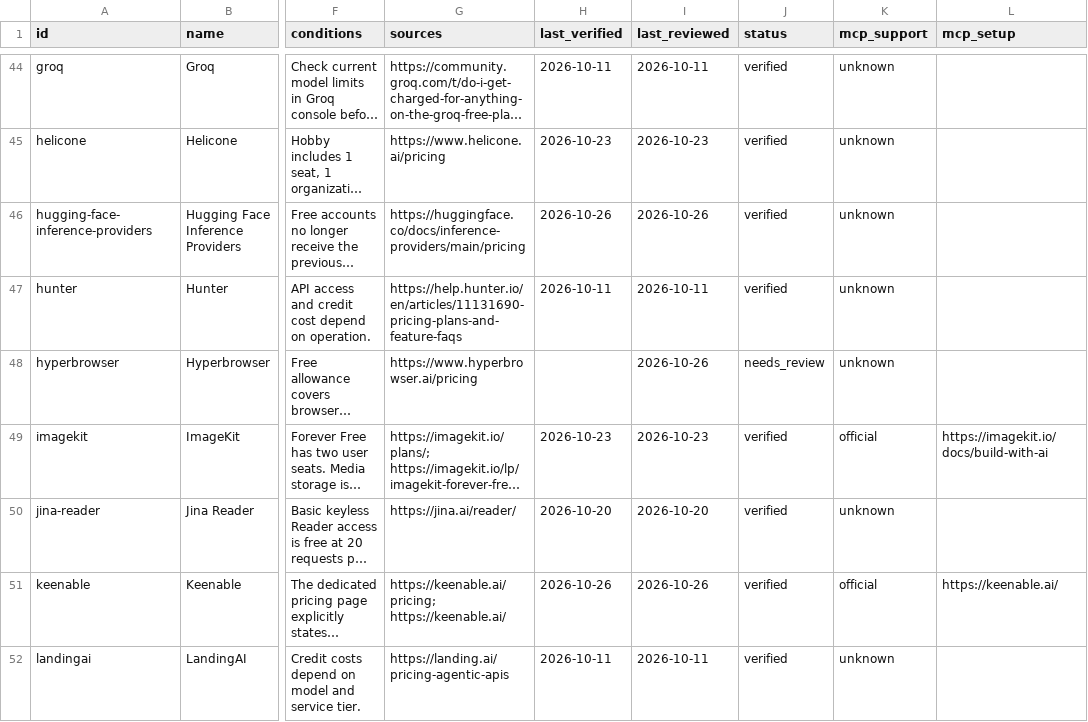
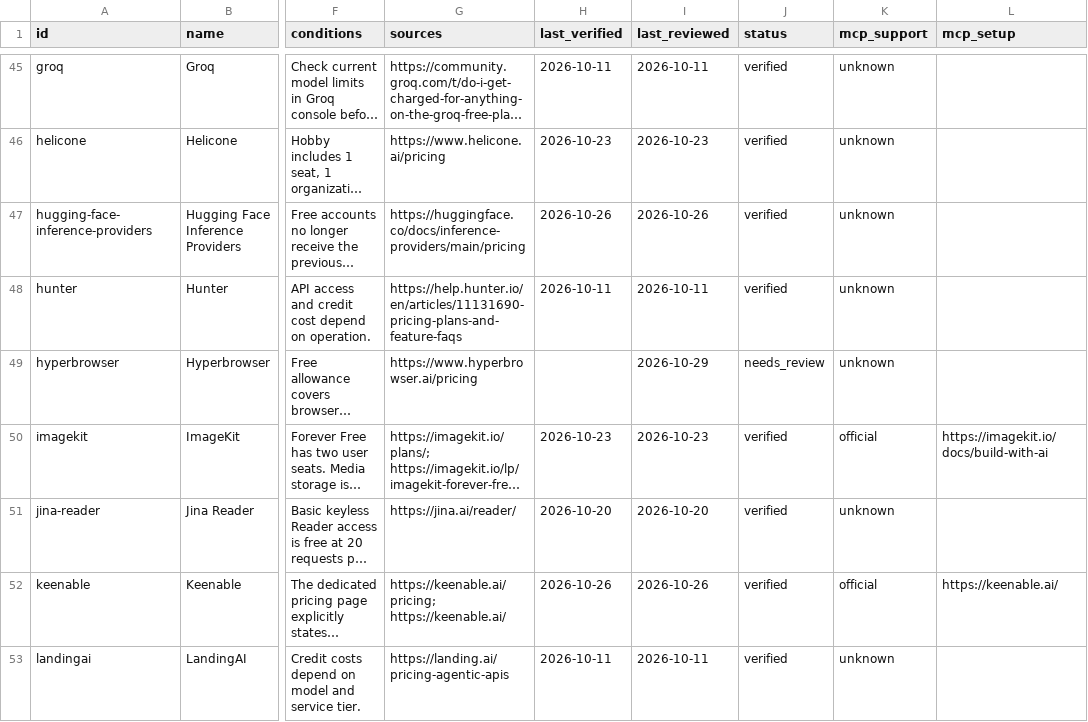
Before and after one commit to manishiitg/free-agent-tools, a CSV file: docs/catalog.csv, drawn as a sheet; only a part is shown, gaps mark what is left out; long unchanged cells end in …; addresses are those after the commit; the diff covers the shown part only; the diff names each change by its address in the sheet, - before the commit and + after, or states it on an @@ line.

```diff
--- a/docs/catalog.csv
+++ b/docs/catalog.csv
-I49 (last_reviewed): 2026-10-26
+I49 (last_reviewed): 2026-10-29
```
Also changed, not shown: 2 added rows and 32 edited cells elsewhere in this file, 4 other files.
